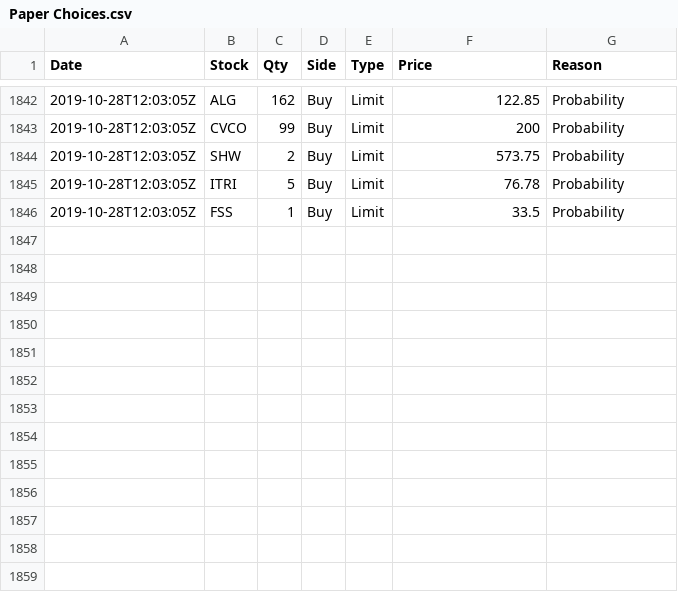
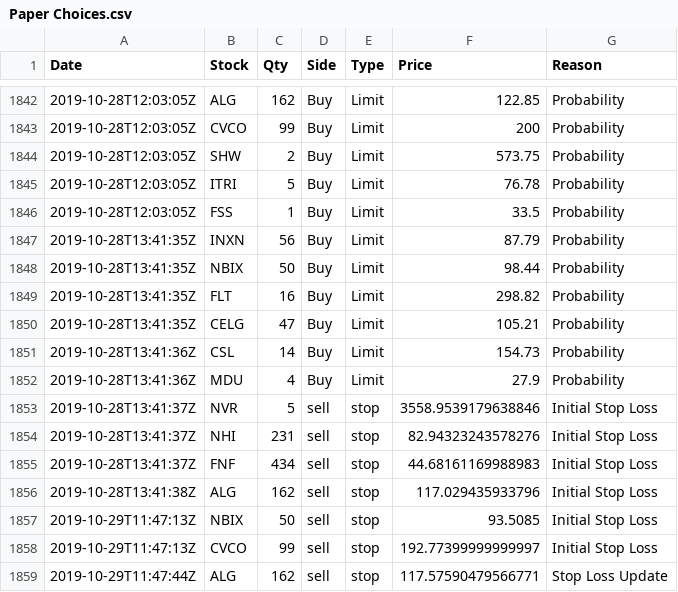
Before and after one commit to webclinic017/Stock-Strategy-Exploration, a CSV file: Data/Decison Tracking/Paper Choices.csv, drawn as a sheet; only a part is shown, gaps mark what is left out.

```diff
--- a/Data/Decison Tracking/Paper Choices.csv
+++ b/Data/Decison Tracking/Paper Choices.csv
@@ -1846 +1846,14 @@ Date,Stock,Qty,Side,Type,Price,Reason
 2019-10-28T12:03:05Z,FSS,1,Buy,Limit,33.5,Probability
+2019-10-28T13:41:35Z,INXN,56,Buy,Limit,87.79,Probability
+2019-10-28T13:41:35Z,NBIX,50,Buy,Limit,98.44,Probability
+2019-10-28T13:41:35Z,FLT,16,Buy,Limit,298.82,Probability
+2019-10-28T13:41:35Z,CELG,47,Buy,Limit,105.21,Probability
+2019-10-28T13:41:36Z,CSL,14,Buy,Limit,154.73,Probability
+2019-10-28T13:41:36Z,MDU,4,Buy,Limit,27.9,Probability
+2019-10-28T13:41:37Z,NVR,5,sell,stop,3558.9539179638846,Initial Stop Loss
+2019-10-28T13:41:37Z,NHI,231,sell,stop,82.94323243578276,Initial Stop Loss
+2019-10-28T13:41:37Z,FNF,434,sell,stop,44.68161169988983,Initial Stop Loss
+2019-10-28T13:41:38Z,ALG,162,sell,stop,117.029435933796,Initial Stop Loss
+2019-10-29T11:47:13Z,NBIX,50,sell,stop,93.5085,Initial Stop Loss
+2019-10-29T11:47:13Z,CVCO,99,sell,stop,192.77399999999997,Initial Stop Loss
+2019-10-29T11:47:44Z,ALG,162,sell,stop,117.57590479566771,Stop Loss Update
```
Also changed, not shown: Data/Decison Tracking/Live Choices.csv, 7 other files.
